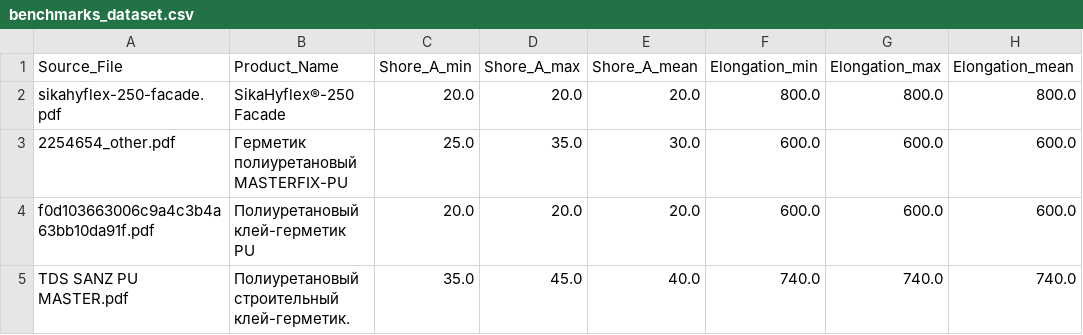
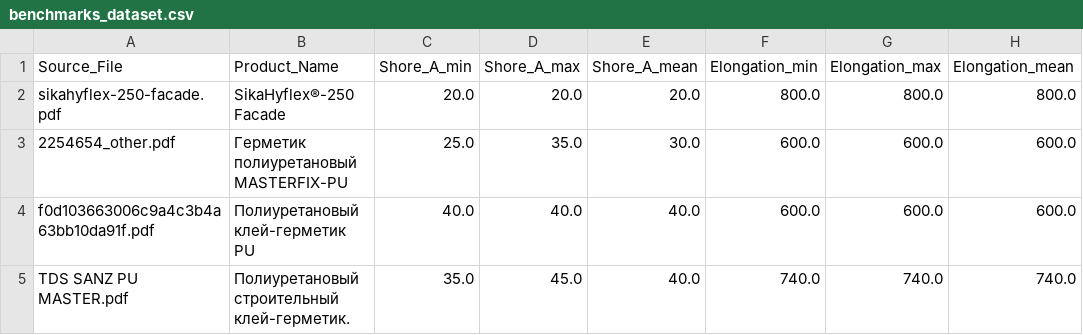
Before and after one commit to czeberyak/elastomeric_1k_pu, a CSV file: data/03_processed/benchmarks_dataset.csv, drawn as a sheet; only a part is shown; the diff names each change by its address in the sheet, - before the commit and + after, or states it on an @@ line.

Commit message:
refactor: optimize TDS parser with modular pipeline, robust regex, and range detection to prevent silent data corruption

```diff
--- a/data/03_processed/benchmarks_dataset.csv
+++ b/data/03_processed/benchmarks_dataset.csv
-C4 (Shore_A_min): 20.0
+C4 (Shore_A_min): 40.0
-D4 (Shore_A_max): 20.0
+D4 (Shore_A_max): 40.0
-E4 (Shore_A_mean): 20.0
+E4 (Shore_A_mean): 40.0
```
Also changed, not shown: 10 other files.
